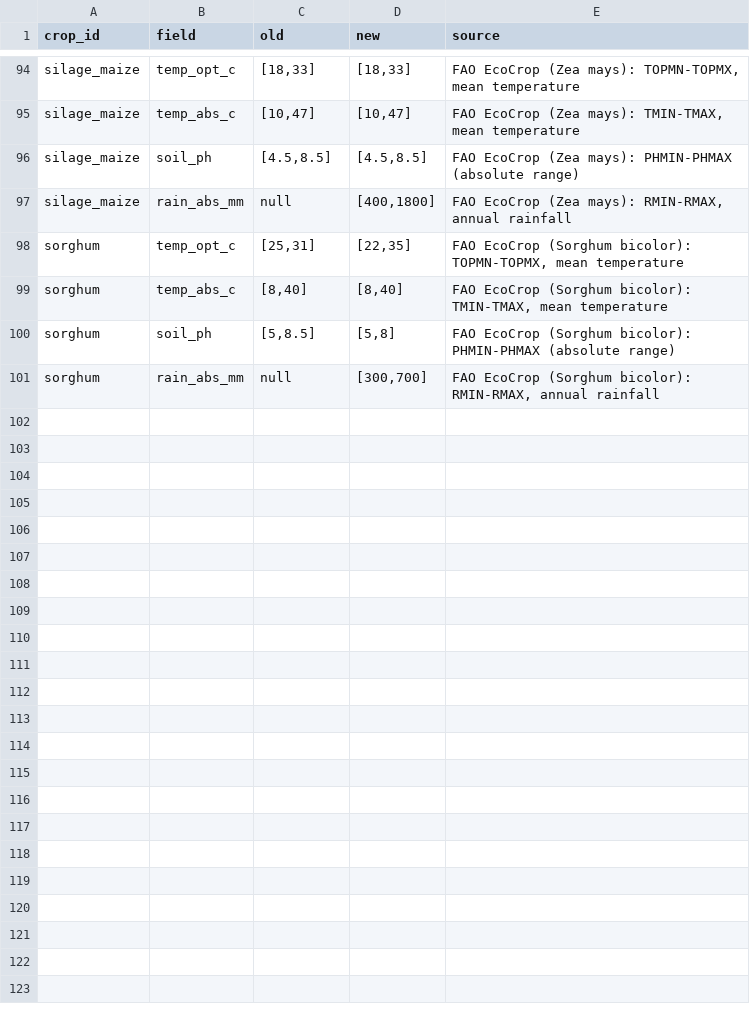
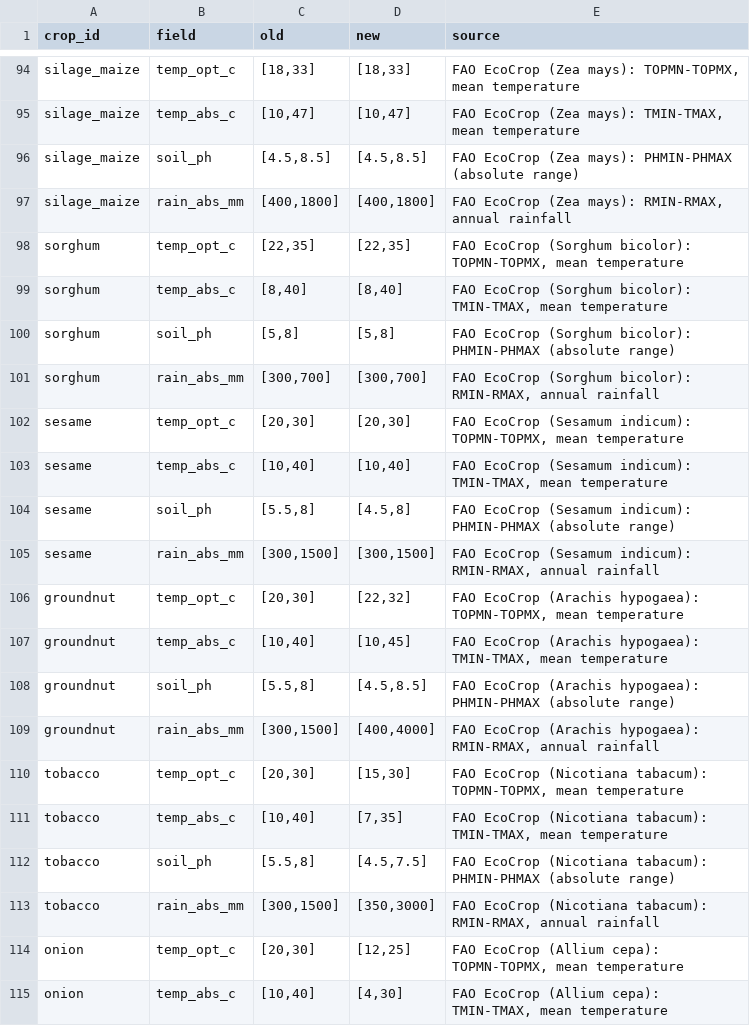
Before and after one commit to A795da/Future-of-Agriculture, a CSV file: data/sources/ecocrop_import_report.csv, drawn as a sheet; only a part is shown, gaps mark what is left out; the diff covers the shown part only.

```diff
--- a/data/sources/ecocrop_import_report.csv
+++ b/data/sources/ecocrop_import_report.csv
@@ -96,6 +96,20 @@ silage_maize,temp_abs_c,"[10,47]","[10,47]","FAO EcoCrop (Zea mays): TMIN-TMAX,
 silage_maize,soil_ph,"[4.5,8.5]","[4.5,8.5]",FAO EcoCrop (Zea mays): PHMIN-PHMAX (absolute range)
-silage_maize,rain_abs_mm,null,"[400,1800]","FAO EcoCrop (Zea mays): RMIN-RMAX, annual rainfall"
-sorghum,temp_opt_c,"[25,31]","[22,35]","FAO EcoCrop (Sorghum bicolor): TOPMN-TOPMX, mean temperature"
+silage_maize,rain_abs_mm,"[400,1800]","[400,1800]","FAO EcoCrop (Zea mays): RMIN-RMAX, annual rainfall"
+sorghum,temp_opt_c,"[22,35]","[22,35]","FAO EcoCrop (Sorghum bicolor): TOPMN-TOPMX, mean temperature"
 sorghum,temp_abs_c,"[8,40]","[8,40]","FAO EcoCrop (Sorghum bicolor): TMIN-TMAX, mean temperature"
-sorghum,soil_ph,"[5,8.5]","[5,8]",FAO EcoCrop (Sorghum bicolor): PHMIN-PHMAX (absolute range)
-sorghum,rain_abs_mm,null,"[300,700]","FAO EcoCrop (Sorghum bicolor): RMIN-RMAX, annual rainfall"
+sorghum,soil_ph,"[5,8]","[5,8]",FAO EcoCrop (Sorghum bicolor): PHMIN-PHMAX (absolute range)
+sorghum,rain_abs_mm,"[300,700]","[300,700]","FAO EcoCrop (Sorghum bicolor): RMIN-RMAX, annual rainfall"
+sesame,temp_opt_c,"[20,30]","[20,30]","FAO EcoCrop (Sesamum indicum): TOPMN-TOPMX, mean temperature"
+sesame,temp_abs_c,"[10,40]","[10,40]","FAO EcoCrop (Sesamum indicum): TMIN-TMAX, mean temperature"
+sesame,soil_ph,"[5.5,8]","[4.5,8]",FAO EcoCrop (Sesamum indicum): PHMIN-PHMAX (absolute range)
+sesame,rain_abs_mm,"[300,1500]","[300,1500]","FAO EcoCrop (Sesamum indicum): RMIN-RMAX, annual rainfall"
+groundnut,temp_opt_c,"[20,30]","[22,32]","FAO EcoCrop (Arachis hypogaea): TOPMN-TOPMX, mean temperature"
+groundnut,temp_abs_c,"[10,40]","[10,45]","FAO EcoCrop (Arachis hypogaea): TMIN-TMAX, mean temperature"
+groundnut,soil_ph,"[5.5,8]","[4.5,8.5]",FAO EcoCrop (Arachis hypogaea): PHMIN-PHMAX (absolute range)
+groundnut,rain_abs_mm,"[300,1500]","[400,4000]","FAO EcoCrop (Arachis hypogaea): RMIN-RMAX, annual rainfall"
+tobacco,temp_opt_c,"[20,30]","[15,30]","FAO EcoCrop (Nicotiana tabacum): TOPMN-TOPMX, mean temperature"
+tobacco,temp_abs_c,"[10,40]","[7,35]","FAO EcoCrop (Nicotiana tabacum): TMIN-TMAX, mean temperature"
+tobacco,soil_ph,"[5.5,8]","[4.5,7.5]",FAO EcoCrop (Nicotiana tabacum): PHMIN-PHMAX (absolute range)
+tobacco,rain_abs_mm,"[300,1500]","[350,3000]","FAO EcoCrop (Nicotiana tabacum): RMIN-RMAX, annual rainfall"
+onion,temp_opt_c,"[20,30]","[12,25]","FAO EcoCrop (Allium cepa): TOPMN-TOPMX, mean temperature"
+onion,temp_abs_c,"[10,40]","[4,30]","FAO EcoCrop (Allium cepa): TMIN-TMAX, mean temperature"
```
Also changed, not shown: 11 added rows and 20 edited cells elsewhere in this file, data/sources/ecocrop_crop_map.csv, data/sources/fixation.csv, 38 other files.
